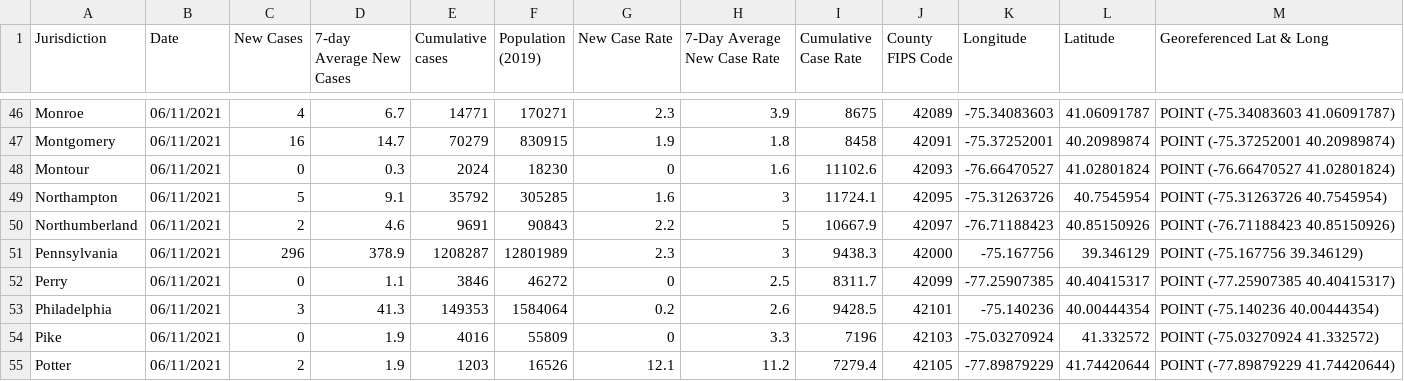
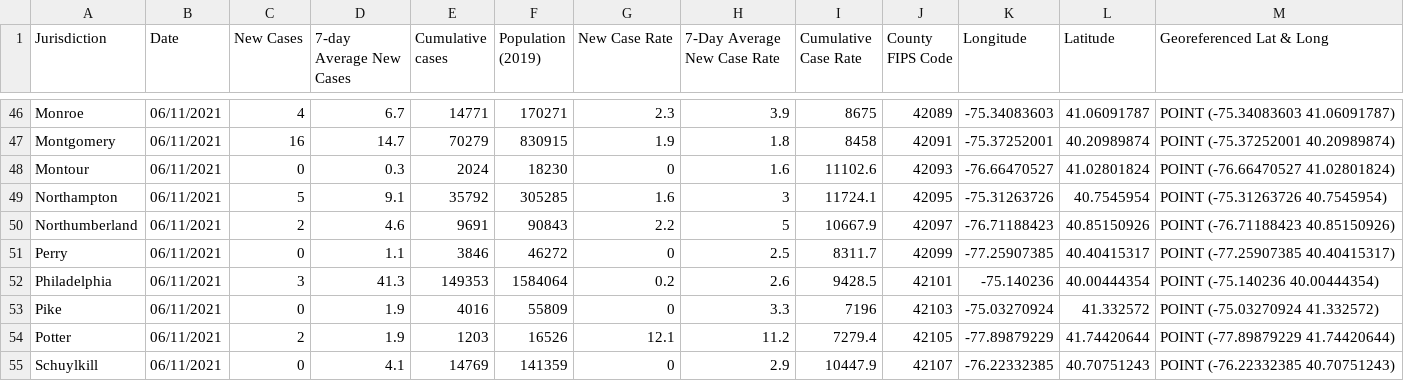
Before and after one commit to cob224/stemsi, a CSV file: Pa cases by county.csv, drawn as a sheet; only a part is shown, gaps mark what is left out; the shorter side is filled out with more unchanged rows.

Commit message:
Update Pa cases by county.csv

```diff
--- a/Pa cases by county.csv
+++ b/Pa cases by county.csv
@@ -50,3 +50,2 @@ Northampton,06/11/2021,5,9.1,35792,305285,1.6,3,11724.1,42095,-75.31263726,40.75
 Northumberland,06/11/2021,2,4.6,9691,90843,2.2,5,10667.9,42097,-76.71188423,40.85150926,POINT (-76.71188423 40.85150926)
-Pennsylvania,06/11/2021,296,378.9,1208287,12801989,2.3,3,9438.3,42000,-75.167756,39.346129,POINT (-75.167756 39.346129)
 Perry,06/11/2021,0,1.1,3846,46272,0,2.5,8311.7,42099,-77.25907385,40.40415317,POINT (-77.25907385 40.40415317)
```
